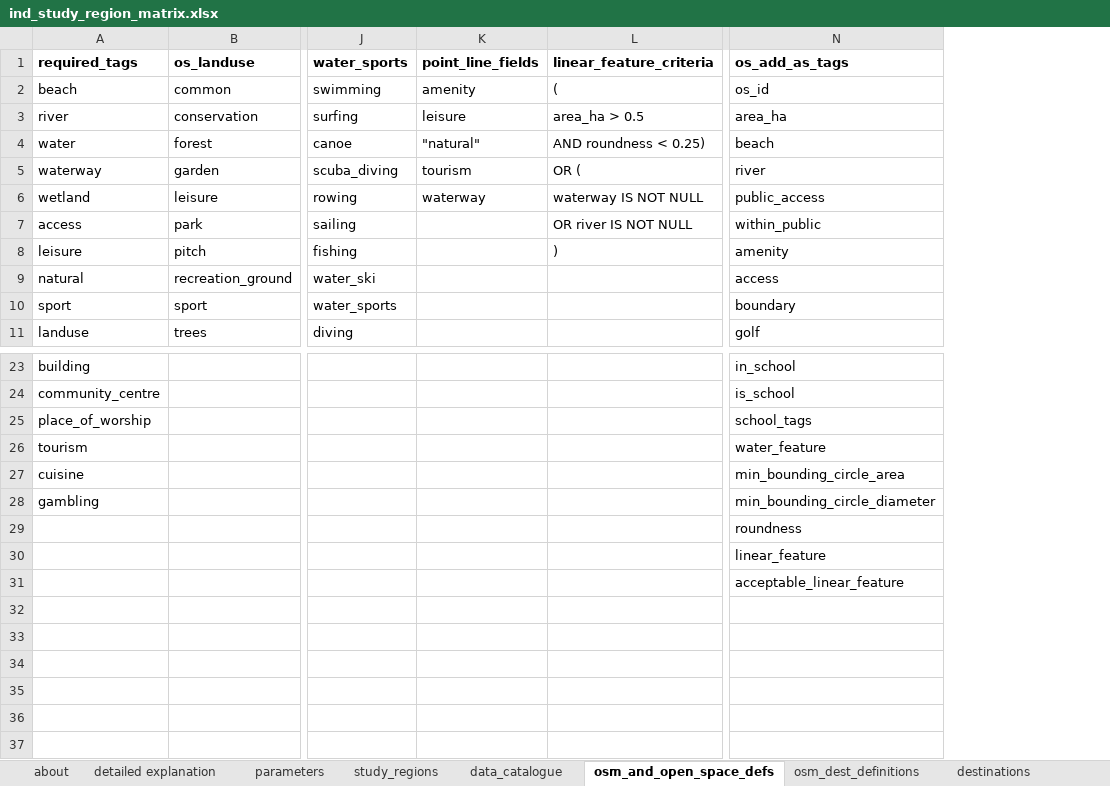
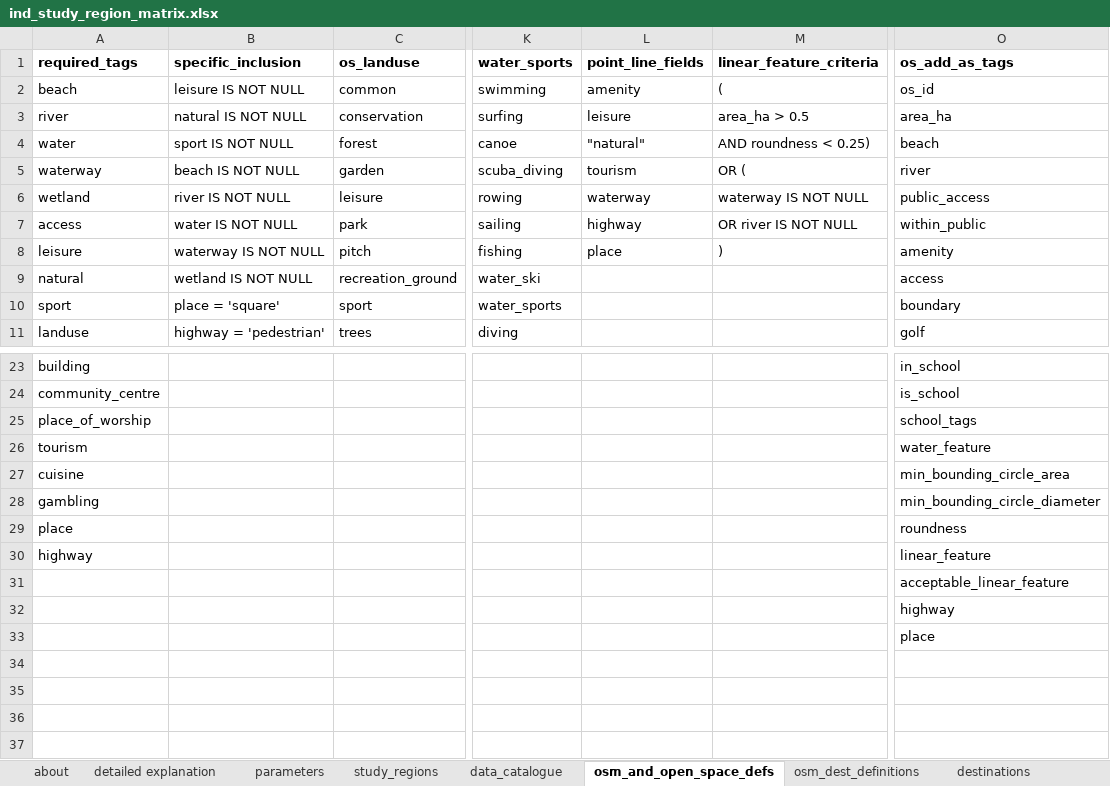
Before and after one commit to healthy-liveable-cities/australian-national-liveability-study, an Excel workbook: ind_study_region_matrix.xlsx, sheet osm_and_open_space_defs, drawn as a sheet; only a part is shown, gaps mark what is left out; values as stored, in another font and other column widths than the file's, no borders; addresses are those after the commit; the diff names each change by its address in the sheet, - before the commit and + after, or states it on an @@ line.

Commit message:
updated OSM and AOS script process to account for place = square and highway = pedestrian as valid polygonal open space types

```diff
--- a/ind_study_region_matrix.xlsx (sheet osm_and_open_space_defs)
+++ b/ind_study_region_matrix.xlsx (sheet osm_and_open_space_defs)
+column B (specific_inclusion), rows 2-11: leisure IS NOT NULL | natural IS NOT NULL | sport IS NOT NULL | beach IS NOT NULL | river IS NOT NULL | water IS NOT NULL | waterway IS NOT NULL | wetland IS NOT NULL | place = 'square' | highway = 'pedestrian'
-L7 (point_line_fields): (empty)
+L7 (point_line_fields): highway
-L8 (point_line_fields): (empty)
+L8 (point_line_fields): place
-A29 (required_tags): (empty)
+A29 (required_tags): place
-A30 (required_tags): (empty)
+A30 (required_tags): highway
-O32 (os_add_as_tags): (empty)
+O32 (os_add_as_tags): highway
-O33 (os_add_as_tags): (empty)
+O33 (os_add_as_tags): place
```
Also changed, not shown: 2 other files.
